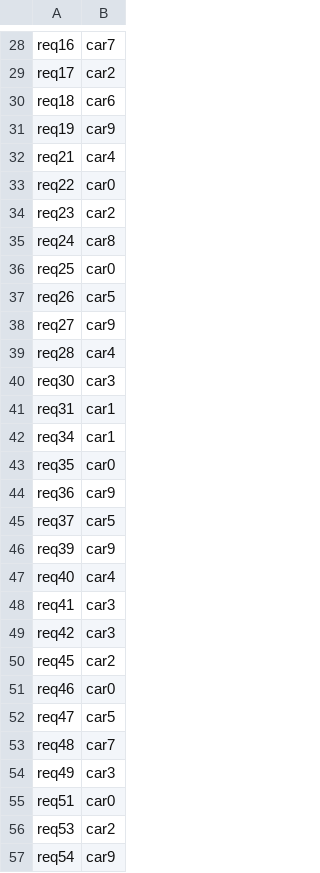
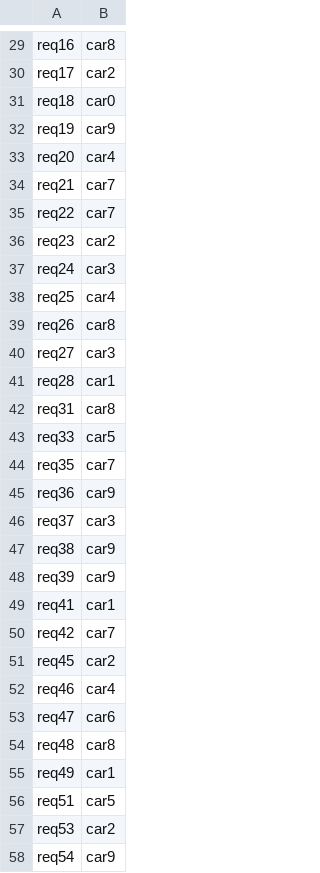
Before and after one commit to LanderVW/cambio, a CSV file: solution.csv, drawn as a sheet; only a part is shown, gaps mark what is left out; removed rows and columns are numbered as before the commit, all else as after; the diff covers the shown part only; the diff names each change by its address in the sheet, - before the commit and + after, or states it on an @@ line.

```diff
--- a/solution.csv
+++ b/solution.csv
-B29: car7
+B29: car8
-B31: car6
+B31: car0
+row 33: req20 | car4
-B34: car4
+B34: car7
-B35: car0
+B35: car7
-B37: car8
+B37: car3
-B38: car0
+B38: car4
-B39: car5
+B39: car8
-B40: car9
+B40: car3
-B41: car4
+B41: car1
-row 40: req30 | car3
-B42: car1
+B42: car8
-row 42: req34 | car1
+row 43: req33 | car5
-B44: car0
+B44: car7
-B46: car5
+B46: car3
+row 47: req38 | car9
-row 47: req40 | car4
-B49: car3
+B49: car1
-B50: car3
+B50: car7
-B52: car0
+B52: car4
-B53: car5
+B53: car6
-B54: car7
+B54: car8
-B55: car3
+B55: car1
-B56: car0
+B56: car5
```
Also changed, not shown: 13 added rows, 13 removed rows and 44 edited cells elsewhere in this file, 1 other file.
